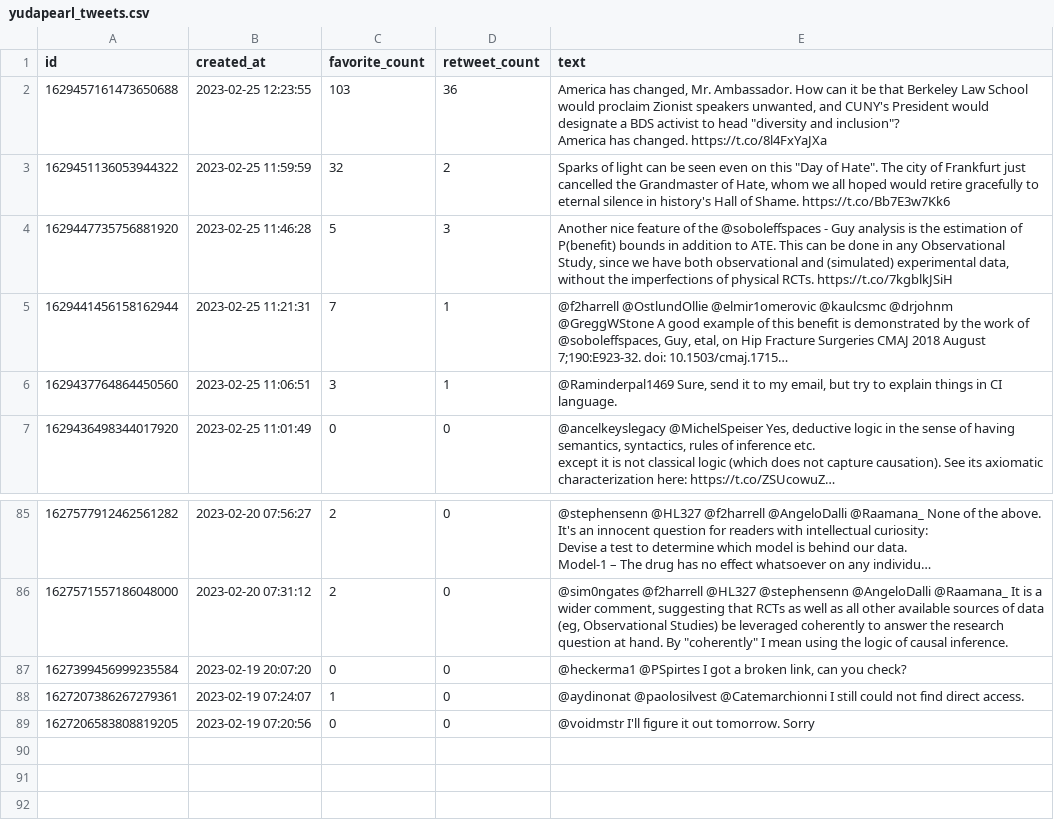
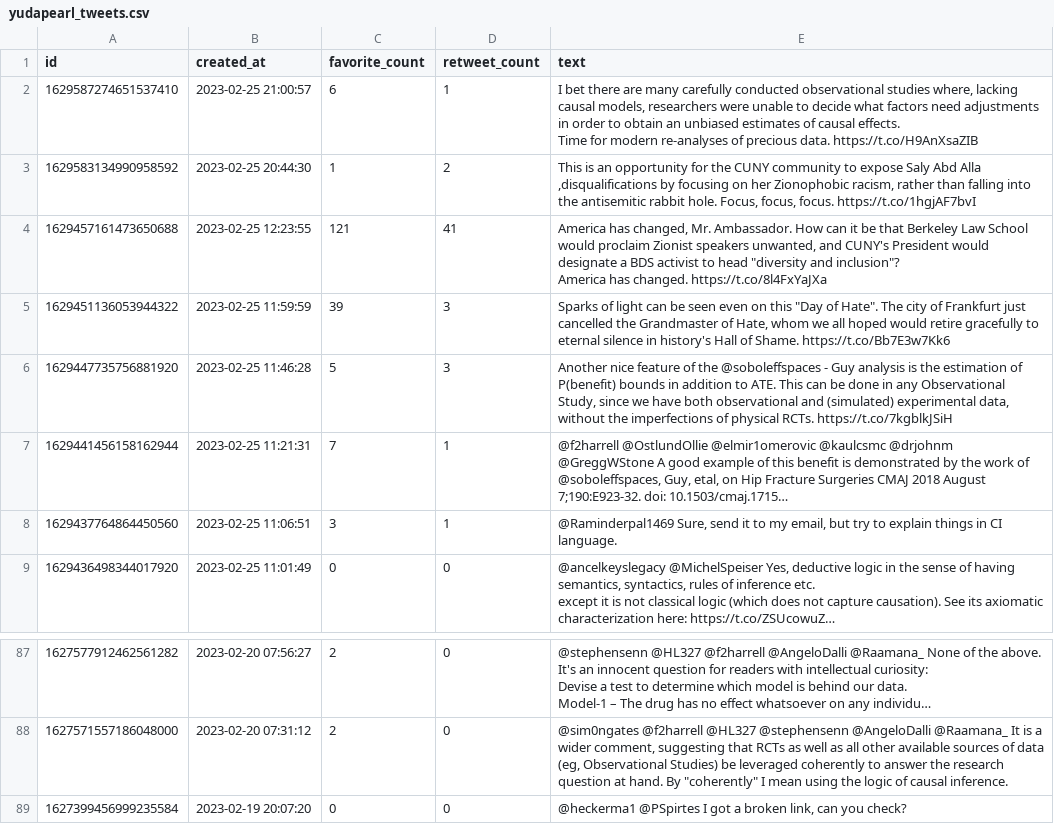
Before and after one commit to alexanderquispe/Diplomado_PUCP, a CSV file: Lecture_8/yudapearl_tweets.csv, drawn as a sheet; only a part is shown, gaps mark what is left out; long unchanged cells end in …; removed rows and columns are numbered as before the commit, all else as after; ↵ is a line break in a cell; the diff names each change by its address in the sheet, - before the commit and + after, or states it on an @@ line.

```diff
--- a/Lecture_8/yudapearl_tweets.csv
+++ b/Lecture_8/yudapearl_tweets.csv
+row 2: 1629587274651537410 | 2023-02-25 21:00:57 | 6 | 1 | I bet there are many carefully conducted observational studies where, lacking causal models, researchers were unable to decide what factors need adjustments in order to obtain an unbiased estimates of causal effects. ↵ Time for modern re-analyses of precious data. https://t.co/H9AnXsaZIB
+row 3: 1629583134990958592 | 2023-02-25 20:44:30 | 1 | 2 | This is an opportunity for the CUNY community to expose Saly Abd Alla ,disqualifications by focusing on her Zionophobic racism, rather than falling into the antisemitic rabbit hole. Focus, focus, focus. https://t.co/1hgjAF7bvI
-C4 (favorite_count): 103
+C4 (favorite_count): 121
-D4 (retweet_count): 36
+D4 (retweet_count): 41
-C5 (favorite_count): 32
+C5 (favorite_count): 39
-D5 (retweet_count): 2
+D5 (retweet_count): 3
-row 88: 1627207386267279361 | 2023-02-19 07:24:07 | 1 | 0 | @aydinonat @paolosilvest @Catemarchionni I still could not find direct access.
-row 89: 1627206583808819205 | 2023-02-19 07:20:56 | 0 | 0 | @voidmstr I'll figure it out tomorrow. Sorry
```
Also changed, not shown: 7 other files.
